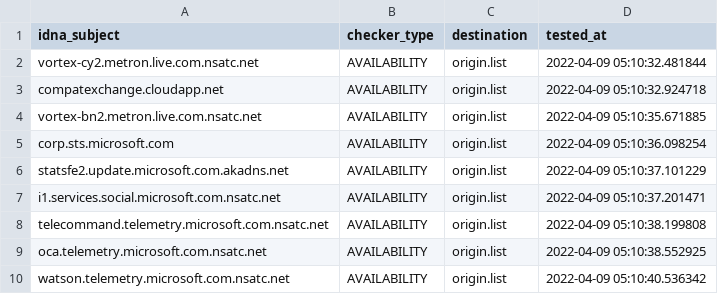
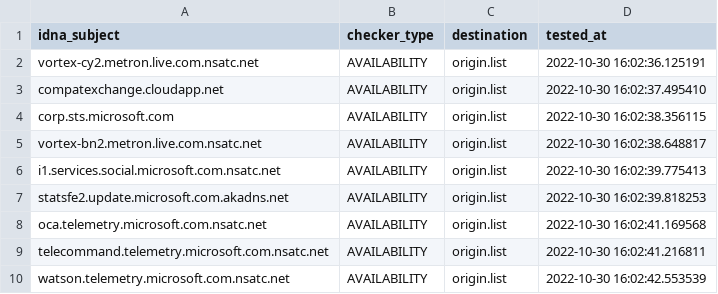
Before and after one commit to dead-hosts/hosts_git_tyzbit, a CSV file: .pyfunceble/inactive.csv, drawn as a sheet.

```diff
--- a/.pyfunceble/inactive.csv
+++ b/.pyfunceble/inactive.csv
@@ -1,10 +1,10 @@
 idna_subject,checker_type,destination,tested_at
-vortex-cy2.metron.live.com.nsatc.net,AVAILABILITY,origin.list,2022-04-09 05:10:32.481844
-compatexchange.cloudapp.net,AVAILABILITY,origin.list,2022-04-09 05:10:32.924718
-vortex-bn2.metron.live.com.nsatc.net,AVAILABILITY,origin.list,2022-04-09 05:10:35.671885
-corp.sts.microsoft.com,AVAILABILITY,origin.list,2022-04-09 05:10:36.098254
-statsfe2.update.microsoft.com.akadns.net,AVAILABILITY,origin.list,2022-04-09 05:10:37.101229
-i1.services.social.microsoft.com.nsatc.net,AVAILABILITY,origin.list,2022-04-09 05:10:37.201471
-telecommand.telemetry.microsoft.com.nsatc.net,AVAILABILITY,origin.list,2022-04-09 05:10:38.199808
-oca.telemetry.microsoft.com.nsatc.net,AVAILABILITY,origin.list,2022-04-09 05:10:38.552925
-watson.telemetry.microsoft.com.nsatc.net,AVAILABILITY,origin.list,2022-04-09 05:10:40.536342
+vortex-cy2.metron.live.com.nsatc.net,AVAILABILITY,origin.list,2022-10-30 16:02:36.125191
+compatexchange.cloudapp.net,AVAILABILITY,origin.list,2022-10-30 16:02:37.495410
+corp.sts.microsoft.com,AVAILABILITY,origin.list,2022-10-30 16:02:38.356115
+vortex-bn2.metron.live.com.nsatc.net,AVAILABILITY,origin.list,2022-10-30 16:02:38.648817
+i1.services.social.microsoft.com.nsatc.net,AVAILABILITY,origin.list,2022-10-30 16:02:39.775413
+statsfe2.update.microsoft.com.akadns.net,AVAILABILITY,origin.list,2022-10-30 16:02:39.818253
+oca.telemetry.microsoft.com.nsatc.net,AVAILABILITY,origin.list,2022-10-30 16:02:41.169568
+telecommand.telemetry.microsoft.com.nsatc.net,AVAILABILITY,origin.list,2022-10-30 16:02:41.216811
+watson.telemetry.microsoft.com.nsatc.net,AVAILABILITY,origin.list,2022-10-30 16:02:42.553539
```
Also changed, not shown: 16 other files.
